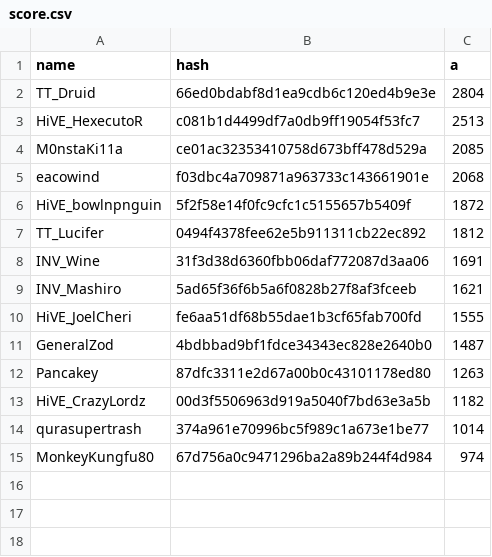
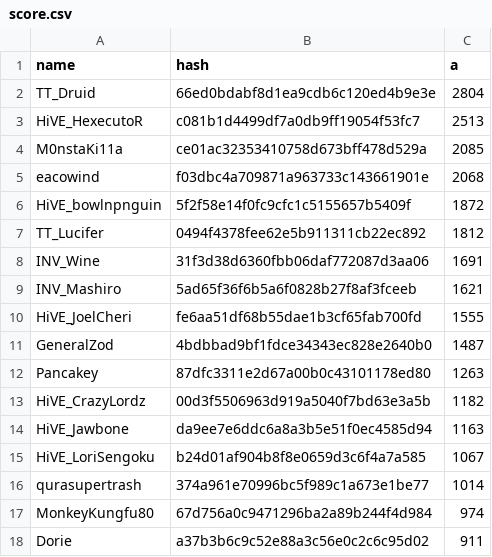
Before and after one commit to catalystblack/catalystblack.github.io, a CSV file: csv/eventide/score.csv, drawn as a sheet.

```diff
--- a/csv/eventide/score.csv
+++ b/csv/eventide/score.csv
@@ -13,3 +13,6 @@ Pancakey,87dfc3311e2d67a00b0c43101178ed80,1263
 HiVE_CrazyLordz,00d3f5506963d919a5040f7bd63e3a5b,1182
+HiVE_Jawbone,da9ee7e6ddc6a8a3b5e51f0ec4585d94,1163
+HiVE_LoriSengoku,b24d01af904b8f8e0659d3c6f4a7a585,1067
 qurasupertrash,374a961e70996bc5f989c1a673e1be77,1014
 MonkeyKungfu80,67d756a0c9471296ba2a89b244f4d984,974
+Dorie,a37b3b6c9c52e88a3c56e0c2c6c95d02,911
```
Also changed, not shown: csv/data.csv, csv/eventide/kills.csv, 9 other files.
